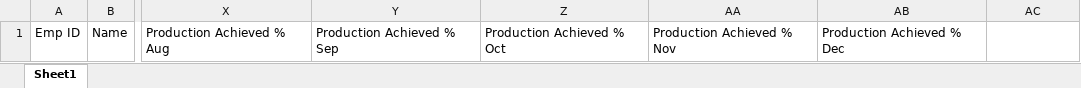
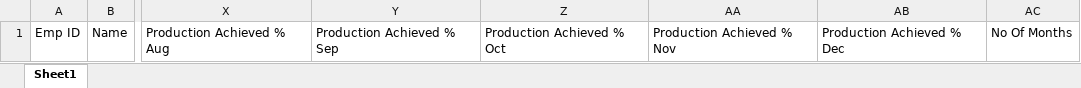
Before and after one commit to tsmanishankar1/AttendanceManagementSystem, an Excel workbook: AttendanceManagement/wwwroot/ExcelTemplates/Probation Report.xlsx, sheet Sheet1, drawn as a sheet; only a part is shown, gaps mark what is left out; values as stored, in another font and other column widths than the file's, no borders; the diff names each change by its address in the sheet, - before the commit and + after, or states it on an @@ line.

```diff
--- a/AttendanceManagement/wwwroot/ExcelTemplates/Probation Report.xlsx (sheet Sheet1)
+++ b/AttendanceManagement/wwwroot/ExcelTemplates/Probation Report.xlsx (sheet Sheet1)
-AC1: (empty)
+AC1: No Of Months
```
Also changed, not shown: 4 other files.
